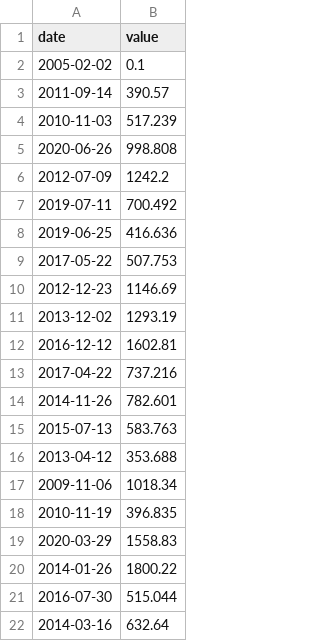
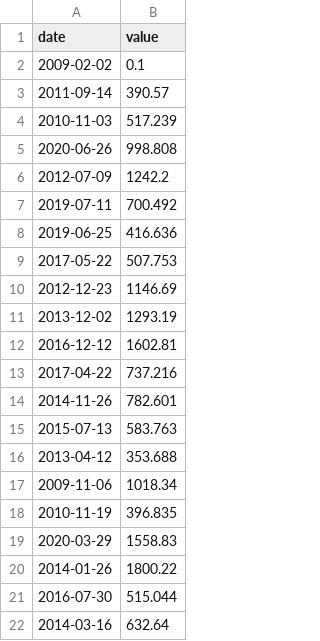
Before and after one commit to AndreGomesSilva/42SP_CPP, a CSV file: module09/ex00/input.csv, drawn as a sheet.

```diff
--- a/module09/ex00/input.csv
+++ b/module09/ex00/input.csv
@@ -1,3 +1,3 @@
 date | value
-2005-02-02 | 0.1
+2009-02-02 | 0.1
 2011-09-14 | 390.57
```
Also changed, not shown: 7 other files.
